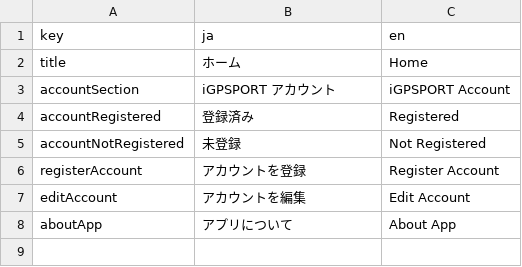
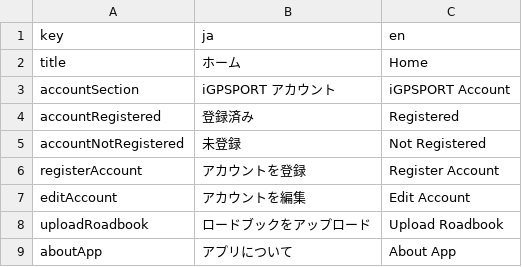
Before and after one commit to aoisupersix/igpsport-poi-roadbook-uploader, a CSV file: lib/i18n/features/home_en.i18n.csv, drawn as a sheet.

```diff
--- a/lib/i18n/features/home_en.i18n.csv
+++ b/lib/i18n/features/home_en.i18n.csv
@@ -7,2 +7,3 @@ registerAccount,アカウントを登録,Register Account
 editAccount,アカウントを編集,Edit Account
+uploadRoadbook,ロードブックをアップロード,Upload Roadbook
 aboutApp,アプリについて,About App
```
Also changed, not shown: 25 other files.
